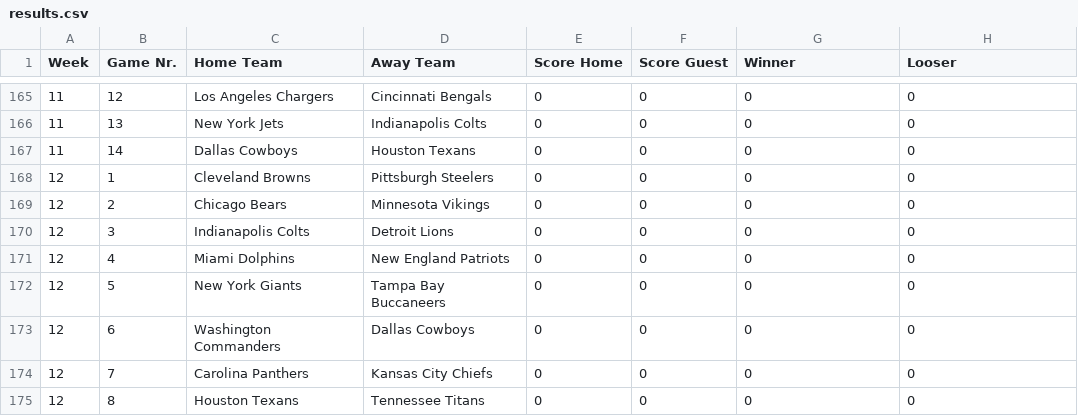
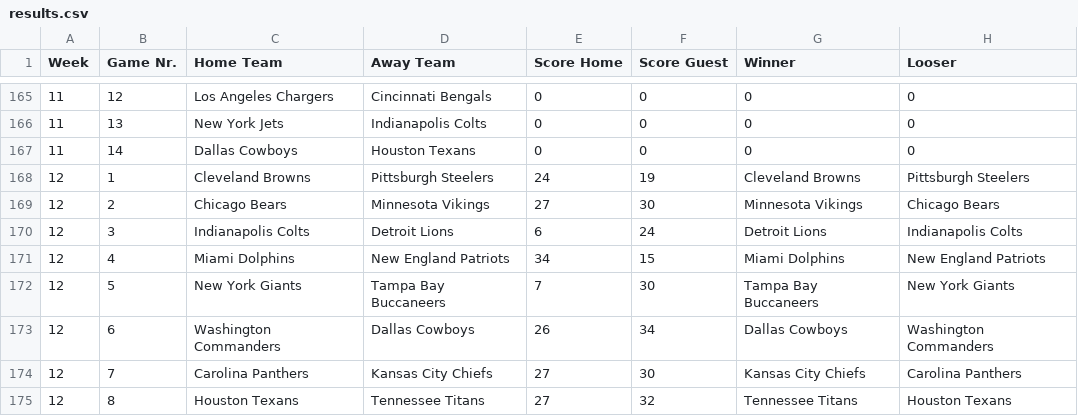
Before and after one commit to AlexSchinnerl/nfl_2024, a CSV file: data/results.csv, drawn as a sheet; only a part is shown, gaps mark what is left out; the diff covers the shown part only.

```diff
--- a/data/results.csv
+++ b/data/results.csv
@@ -167,9 +167,9 @@ Week,Game Nr.,Home Team,Away Team,Score Home,Score Guest,Winner,Looser
 11,14,Dallas Cowboys,Houston Texans,0,0,0,0
-12,1,Cleveland Browns,Pittsburgh Steelers,0,0,0,0
-12,2,Chicago Bears,Minnesota Vikings,0,0,0,0
-12,3,Indianapolis Colts,Detroit Lions,0,0,0,0
-12,4,Miami Dolphins,New England Patriots,0,0,0,0
-12,5,New York Giants,Tampa Bay Buccaneers,0,0,0,0
-12,6,Washington Commanders,Dallas Cowboys,0,0,0,0
-12,7,Carolina Panthers,Kansas City Chiefs,0,0,0,0
-12,8,Houston Texans,Tennessee Titans,0,0,0,0
+12,1,Cleveland Browns,Pittsburgh Steelers,24,19,Cleveland Browns,Pittsburgh Steelers
+12,2,Chicago Bears,Minnesota Vikings,27,30,Minnesota Vikings,Chicago Bears
+12,3,Indianapolis Colts,Detroit Lions,6,24,Detroit Lions,Indianapolis Colts
+12,4,Miami Dolphins,New England Patriots,34,15,Miami Dolphins,New England Patriots
+12,5,New York Giants,Tampa Bay Buccaneers,7,30,Tampa Bay Buccaneers,New York Giants
+12,6,Washington Commanders,Dallas Cowboys,26,34,Dallas Cowboys,Washington Commanders
+12,7,Carolina Panthers,Kansas City Chiefs,27,30,Kansas City Chiefs,Carolina Panthers
+12,8,Houston Texans,Tennessee Titans,27,32,Tennessee Titans,Houston Texans
```
Also changed, not shown: 20 edited cells elsewhere in this file, data/bets_2024.csv, data/scoring.csv, 3 other files.
